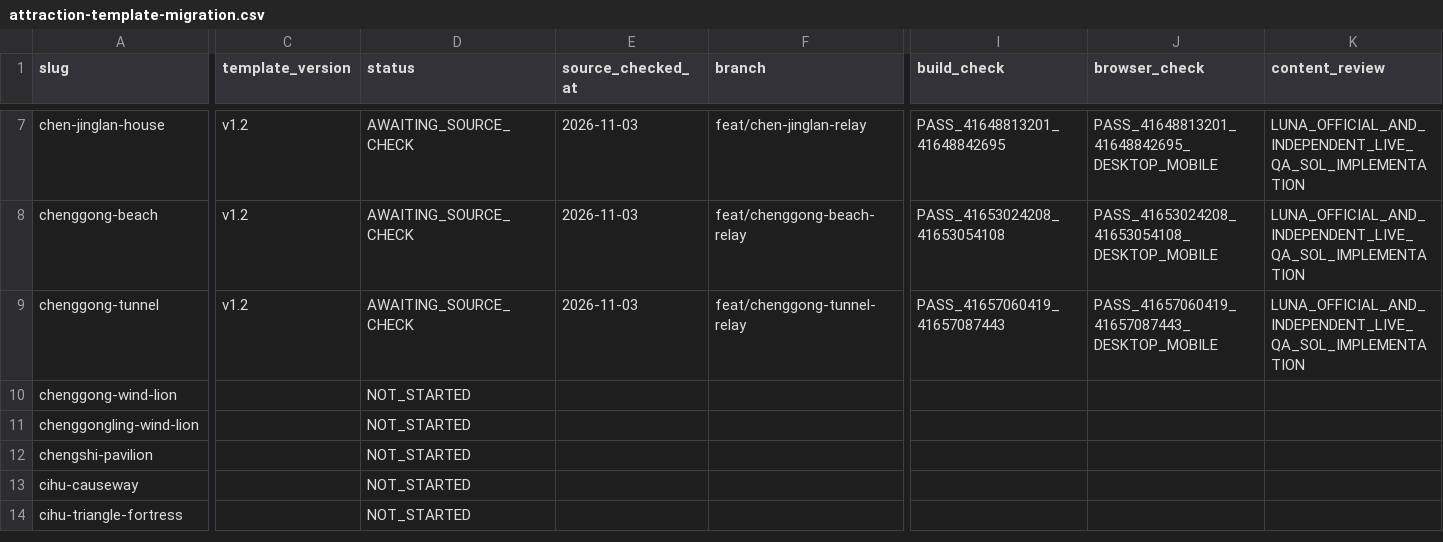
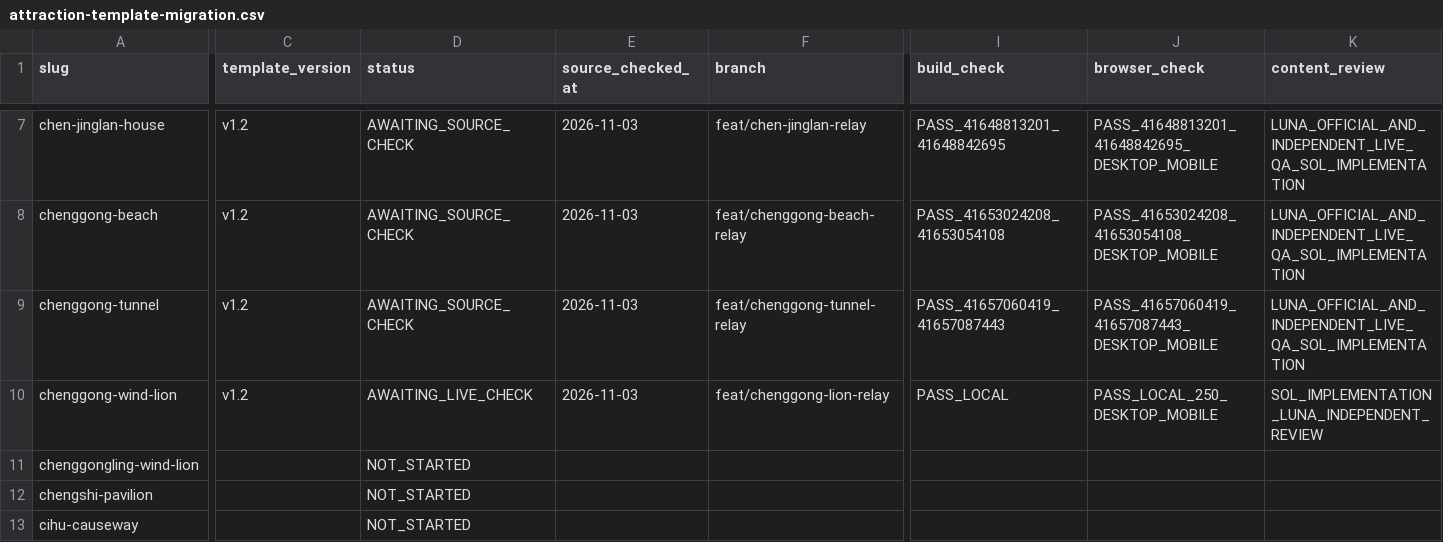
Before and after one commit to n20186005-hash/kinmenguide, a CSV file: docs/attraction-template-migration.csv, drawn as a sheet; only a part is shown, gaps mark what is left out; the shorter side is filled out with more unchanged rows; the diff covers the shown part only; the diff names each change by its address in the sheet, - before the commit and + after, or states it on an @@ line.

Commit message:
Migrate Chenggong Wind Lion attraction to v1.2 (#106)

```diff
--- a/docs/attraction-template-migration.csv
+++ b/docs/attraction-template-migration.csv
-C10 (template_version): (empty)
+C10 (template_version): v1.2
-D10 (status): NOT_STARTED
+D10 (status): AWAITING_LIVE_CHECK
-E10 (source_checked_at): (empty)
+E10 (source_checked_at): 2026-11-03
-F10 (branch): (empty)
+F10 (branch): feat/chenggong-lion-relay
-I10 (build_check): (empty)
+I10 (build_check): PASS_LOCAL
-J10 (browser_check): (empty)
+J10 (browser_check): PASS_LOCAL_250_DESKTOP_MOBILE
-K10 (content_review): (empty)
+K10 (content_review): SOL_IMPLEMENTATION_LUNA_INDEPENDENT_REVIEW
```
Also changed, not shown: 2 edited cells elsewhere in this file, 6 other files.
